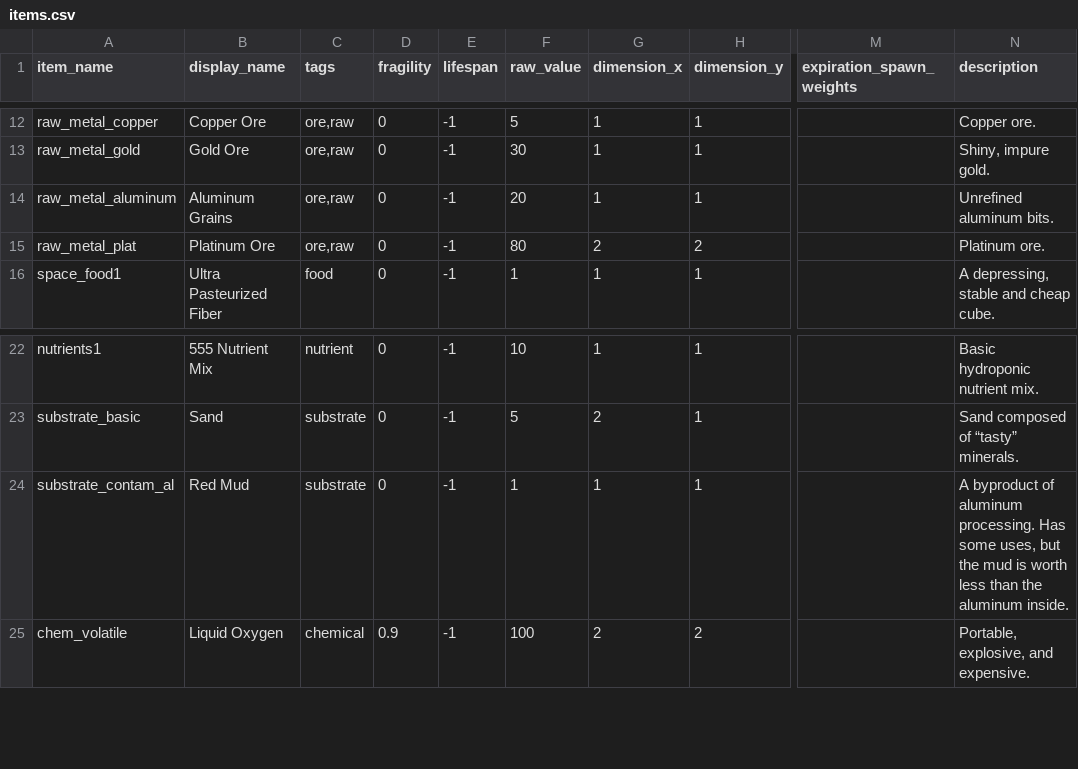
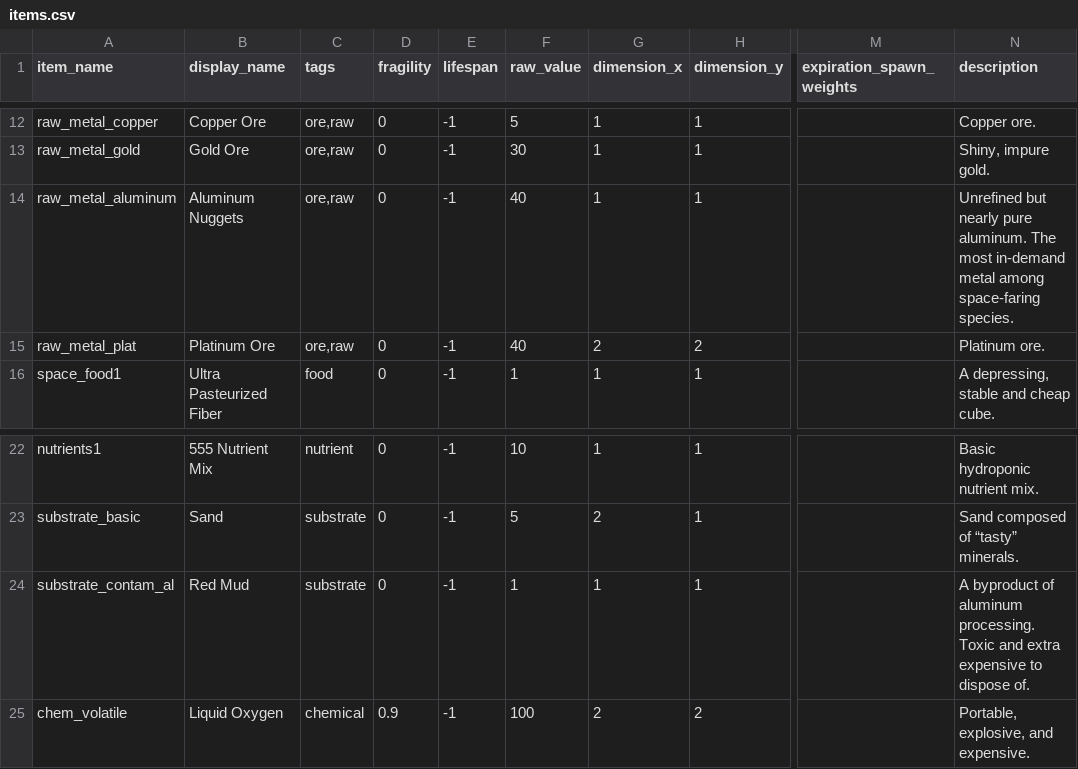
Before and after one commit to sendakvmahr/twine-space-plants, a CSV file: scripts/items.csv, drawn as a sheet; only a part is shown, gaps mark what is left out; the diff names each change by its address in the sheet, - before the commit and + after, or states it on an @@ line.

Commit message:
aluminum questline

```diff
--- a/scripts/items.csv
+++ b/scripts/items.csv
-B14 (display_name): Aluminum Grains
+B14 (display_name): Aluminum Nuggets
-F14 (raw_value): 20
+F14 (raw_value): 40
-N14 (description): Unrefined aluminum bits.
+N14 (description): Unrefined but nearly pure aluminum. The most in-demand metal among space-faring species.
-F15 (raw_value): 80
+F15 (raw_value): 40
-N24 (description): …aluminum processing. Has some uses, but the mud is worth less than the aluminum inside.
+N24 (description): …aluminum processing. Toxic and extra expensive to dispose of.
```
Also changed, not shown: 1 other file.
